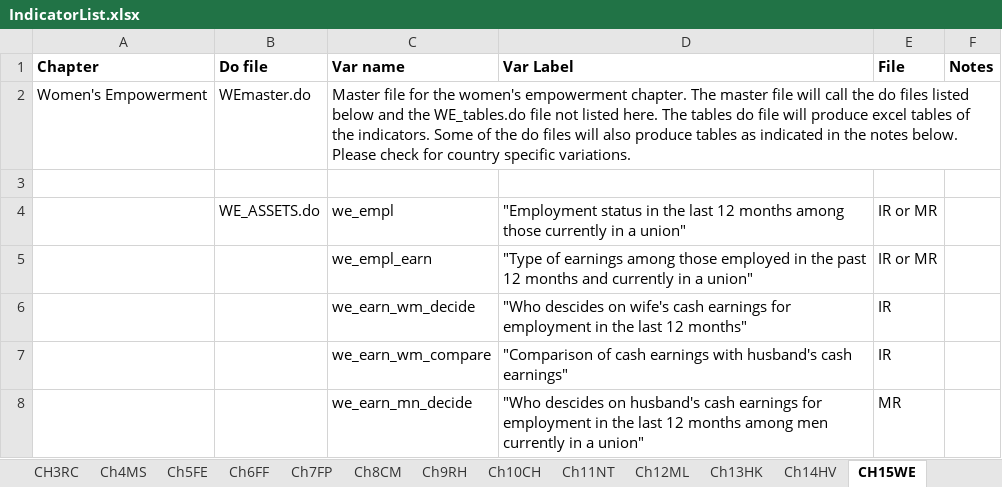
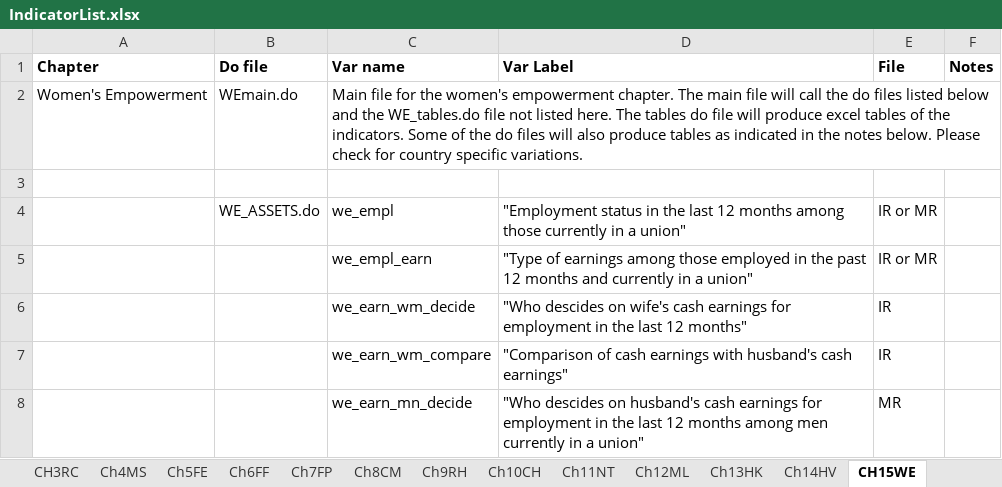
Before and after one commit to DHSProgram/DHS-Indicators-Stata, an Excel workbook: IndicatorList.xlsx, sheet CH15WE, drawn as a sheet; only a part is shown; values as stored, in another font and other column widths than the file's, no borders; the diff names each change by its address in the sheet, - before the commit and + after, or states it on an @@ line.

Commit message:
Changed files names from master to main

```diff
--- a/IndicatorList.xlsx (sheet CH15WE)
+++ b/IndicatorList.xlsx (sheet CH15WE)
-B2 (Do file): WEmaster.do
+B2 (Do file): WEmain.do
-C2 (Var name): Master file for the women's empowerment chapter. The master file will…
+C2 (Var name): Main file for the women's empowerment chapter. The main file will…
```
Also changed, not shown: sheet Ch6FF, sheet Ch14HV, sheet Ch4MS, sheet CH3RC, sheet Ch9RH, sheet Ch8CM, 8 more sheets, 20 other files.
